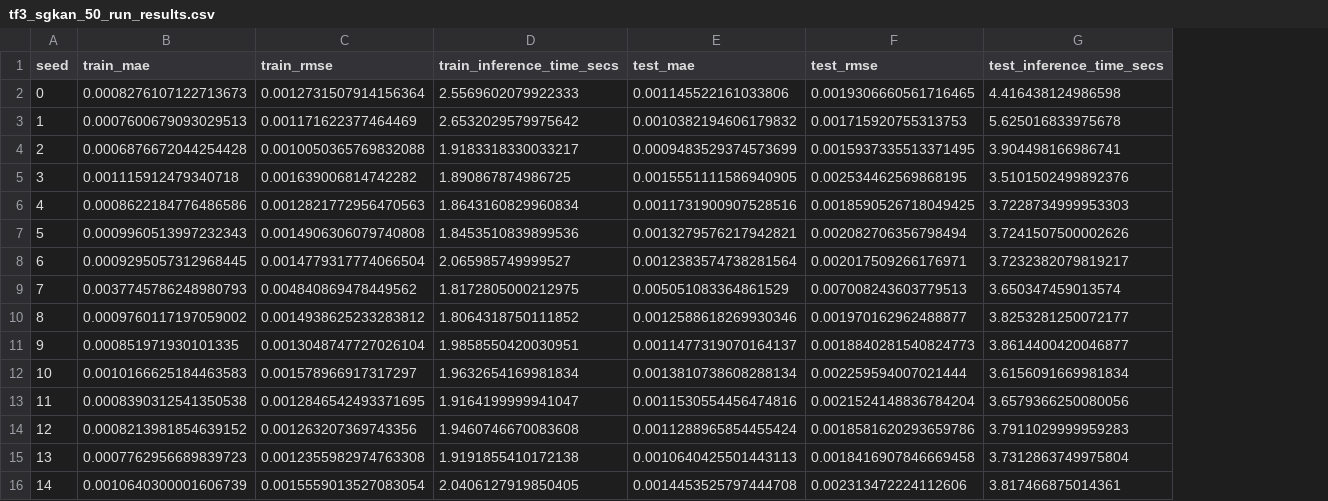
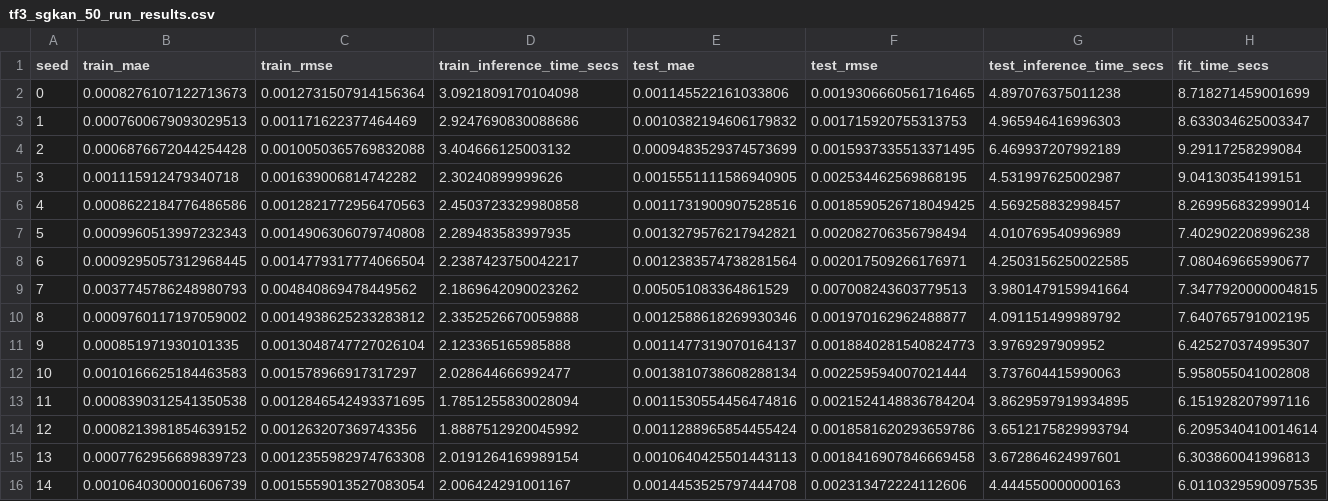
Before and after one commit to gizemnurdali/swim-meets-kans, a CSV file: data/tf3_sgkan_50_run_results.csv, drawn as a sheet; only a part is shown; the diff covers the shown part only; the diff names each change by its address in the sheet, - before the commit and + after, or states it on an @@ line.

```diff
--- a/data/tf3_sgkan_50_run_results.csv
+++ b/data/tf3_sgkan_50_run_results.csv
+column H (fit_time_secs), rows 2-16: 8.718271459001699 | 8.633034625003347 | 9.29117258299084 | 9.04130354199151 | 8.269956832999014 | 7.402902208996238 | 7.080469665990677 | 7.3477920000004815 | 7.640765791002195 | 6.425270374995307 | 5.958055041002808 | 6.151928207997116 | 6.2095340410014614 | 6.303860041996813 | 6.0110329590097535
-D2 (train_inference_time_secs): 2.5569602079922333
+D2 (train_inference_time_secs): 3.0921809170104098
-G2 (test_inference_time_secs): 4.416438124986598
+G2 (test_inference_time_secs): 4.897076375011238
-D3 (train_inference_time_secs): 2.6532029579975642
+D3 (train_inference_time_secs): 2.9247690830088686
-G3 (test_inference_time_secs): 5.625016833975678
+G3 (test_inference_time_secs): 4.965946416996303
-D4 (train_inference_time_secs): 1.9183318330033217
+D4 (train_inference_time_secs): 3.404666125003132
-G4 (test_inference_time_secs): 3.904498166986741
+G4 (test_inference_time_secs): 6.469937207992189
-D5 (train_inference_time_secs): 1.890867874986725
+D5 (train_inference_time_secs): 2.30240899999626
-G5 (test_inference_time_secs): 3.5101502499892376
+G5 (test_inference_time_secs): 4.531997625002987
-D6 (train_inference_time_secs): 1.8643160829960834
+D6 (train_inference_time_secs): 2.4503723329980858
-G6 (test_inference_time_secs): 3.7228734999953303
+G6 (test_inference_time_secs): 4.569258832998457
-D7 (train_inference_time_secs): 1.8453510839899536
+D7 (train_inference_time_secs): 2.289483583997935
-G7 (test_inference_time_secs): 3.7241507500002626
+G7 (test_inference_time_secs): 4.010769540996989
-D8 (train_inference_time_secs): 2.065985749999527
+D8 (train_inference_time_secs): 2.2387423750042217
-G8 (test_inference_time_secs): 3.7232382079819217
+G8 (test_inference_time_secs): 4.2503156250022585
-D9 (train_inference_time_secs): 1.8172805000212975
+D9 (train_inference_time_secs): 2.1869642090023262
-G9 (test_inference_time_secs): 3.650347459013574
+G9 (test_inference_time_secs): 3.9801479159941664
-D10 (train_inference_time_secs): 1.8064318750111852
+D10 (train_inference_time_secs): 2.3352526670059888
-G10 (test_inference_time_secs): 3.8253281250072177
+G10 (test_inference_time_secs): 4.091151499989792
-D11 (train_inference_time_secs): 1.9858550420030951
+D11 (train_inference_time_secs): 2.123365165985888
-G11 (test_inference_time_secs): 3.8614400420046877
+G11 (test_inference_time_secs): 3.9769297909952
-D12 (train_inference_time_secs): 1.9632654169981834
+D12 (train_inference_time_secs): 2.028644666992477
-G12 (test_inference_time_secs): 3.6156091669981834
+G12 (test_inference_time_secs): 3.737604415990063
-D13 (train_inference_time_secs): 1.9164199999941047
+D13 (train_inference_time_secs): 1.7851255830028094
-G13 (test_inference_time_secs): 3.6579366250080056
+G13 (test_inference_time_secs): 3.8629597919934895
-D14 (train_inference_time_secs): 1.9460746670083608
+D14 (train_inference_time_secs): 1.8887512920045992
-G14 (test_inference_time_secs): 3.7911029999959283
+G14 (test_inference_time_secs): 3.6512175829993794
-D15 (train_inference_time_secs): 1.9191855410172138
+D15 (train_inference_time_secs): 2.0191264169989154
-G15 (test_inference_time_secs): 3.7312863749975804
+G15 (test_inference_time_secs): 3.672864624997601
-D16 (train_inference_time_secs): 2.0406127919850405
+D16 (train_inference_time_secs): 2.006424291001167
-G16 (test_inference_time_secs): 3.817466875014361
+G16 (test_inference_time_secs): 4.444550000000163
```
Also changed, not shown: 70 edited cells elsewhere in this file, data/tf1_sgkan_50_run_results.csv, data/tf2_sgkan_50_run_results.csv, 55 other files.
